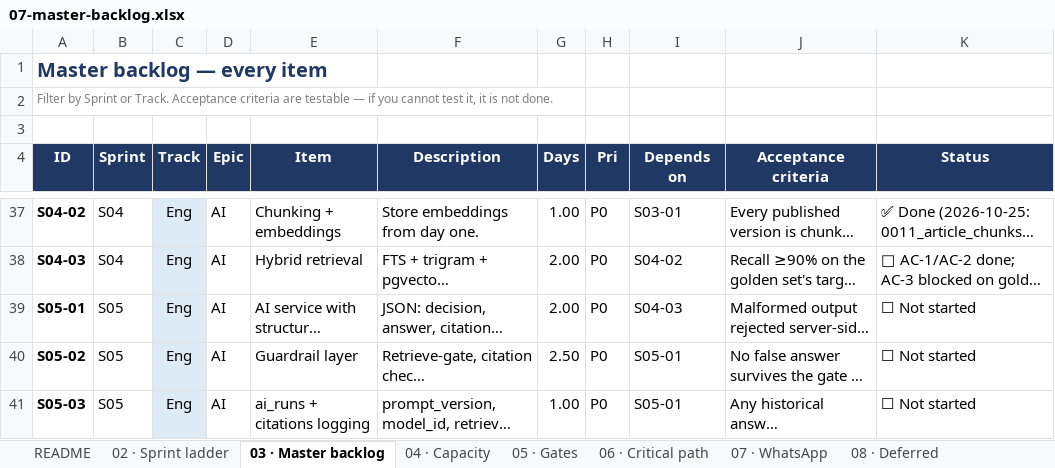
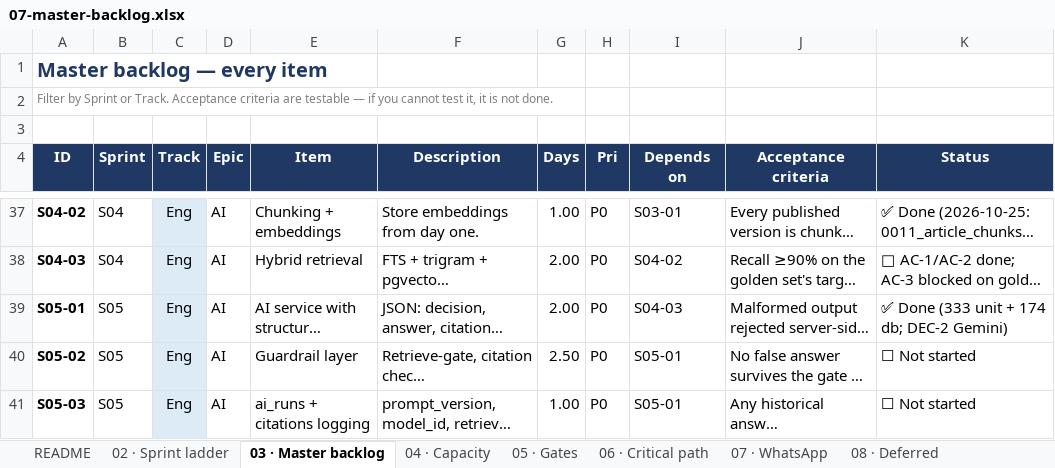
Before and after one commit to jtanori/ai-guest-concierge-1, an Excel workbook: docs/07-master-backlog.xlsx, sheet 03 · Master backlog, drawn as a sheet; only a part is shown, gaps mark what is left out; long unchanged cells end in …; values as stored, in another font and other column widths than the file's, no borders; the diff names each change by its address in the sheet, - before the commit and + after, or states it on an @@ line.

```diff
--- a/docs/07-master-backlog.xlsx (sheet 03 · Master backlog)
+++ b/docs/07-master-backlog.xlsx (sheet 03 · Master backlog)
-K39 (Status): ☐ Not started
+K39 (Status): ✅ Done (333 unit + 174 db; DEC-2 Gemini)
```
Also changed, not shown: 5 other files.
